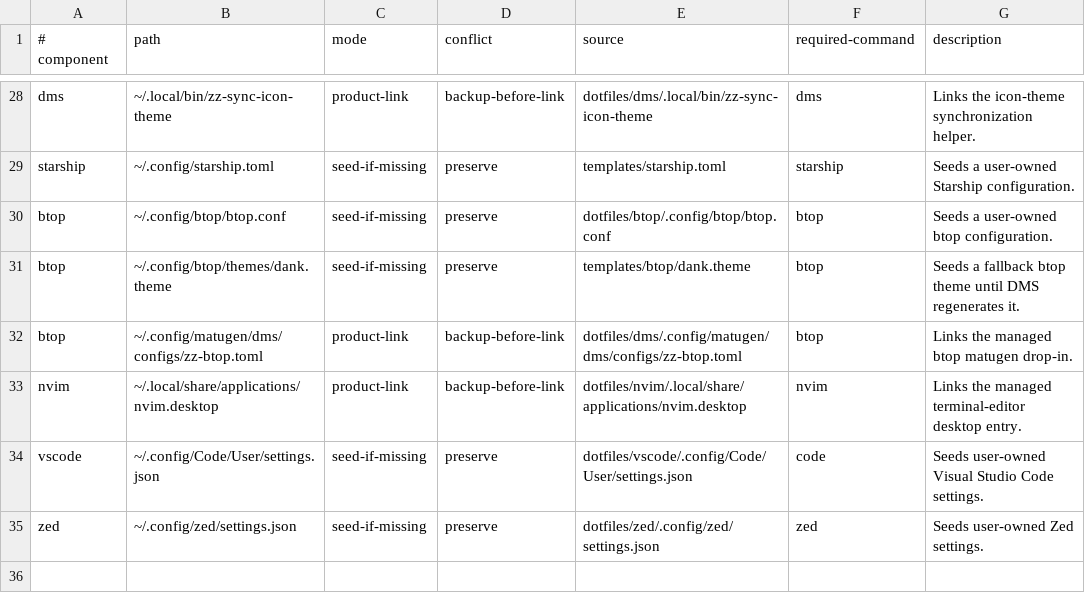
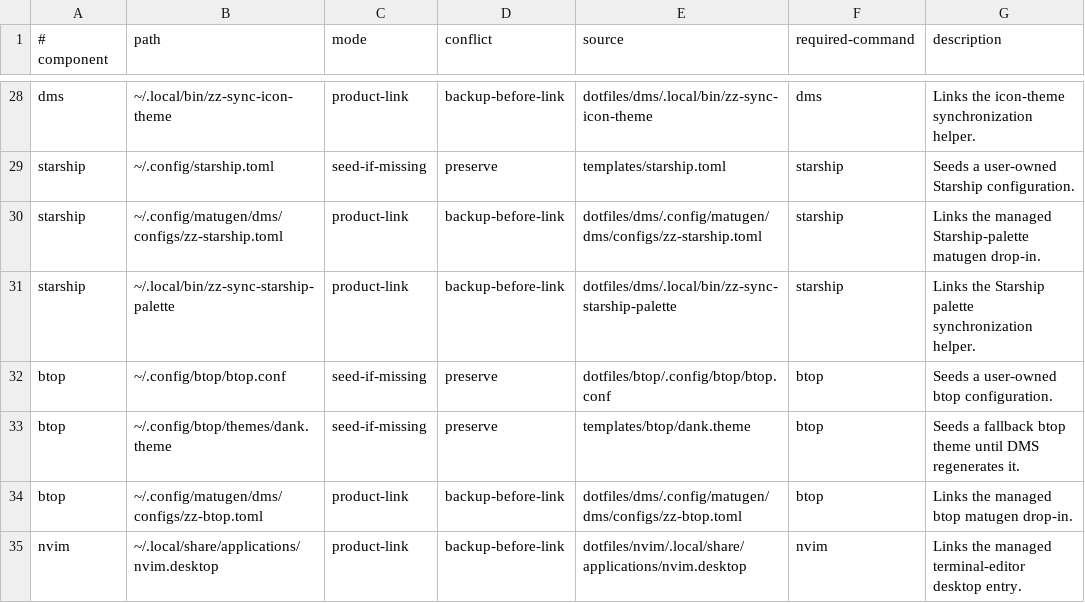
Before and after one commit to bgmulinari/zz-fedora, a TSV file: config/managed-config.tsv, drawn as a sheet; only a part is shown, gaps mark what is left out; the shorter side is filled out with more unchanged rows; the diff names each change by its address in the sheet, - before the commit and + after, or states it on an @@ line.

Commit message:
Sync the Starship palette from the DMS theme
Starship cannot include external files, so the zz-starship.toml matugen
drop-in renders the palette to a cache file and its post-hook splices it
into the marker-delimited [palettes.zz] block of the user-owned
starship.toml, preserving everything outside the markers. The static
template palette remains the pre-first-render fallback, and removing
the markers opts a user out of the sync.

```diff
--- a/config/managed-config.tsv
+++ b/config/managed-config.tsv
+row 30: starship | ~/.config/matugen/dms/configs/zz-starship.toml | product-link | backup-before-link | dotfiles/dms/.config/matugen/dms/configs/zz-starship.toml | starship | Links the managed Starship-palette matugen drop-in.
+row 31: starship | ~/.local/bin/zz-sync-starship-palette | product-link | backup-before-link | dotfiles/dms/.local/bin/zz-sync-starship-palette | starship | Links the Starship palette synchronization helper.
```
Also changed, not shown: 5 other files.
